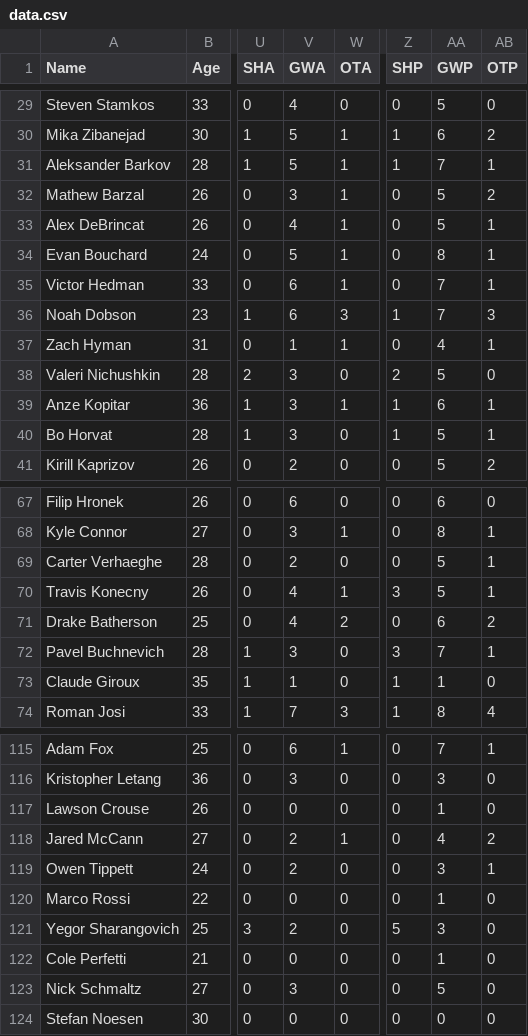
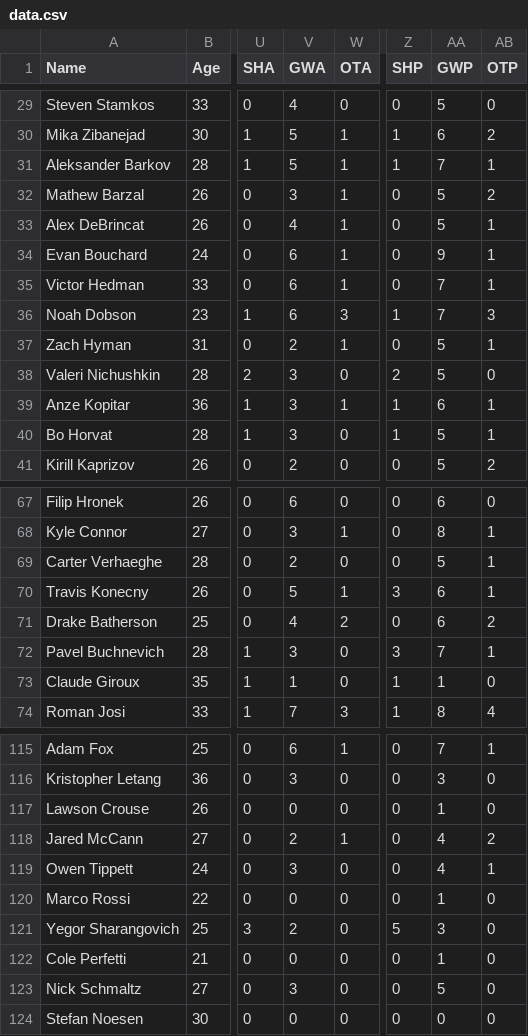
Before and after one commit to RileyZurrin/NHL-Points-Predictor, a CSV file: Website/data.csv, drawn as a sheet; only a part is shown, gaps mark what is left out; the diff names each change by its address in the sheet, - before the commit and + after, or states it on an @@ line.

```diff
--- a/Website/data.csv
+++ b/Website/data.csv
-V34 (GWA): 5
+V34 (GWA): 6
-AA34 (GWP): 8
+AA34 (GWP): 9
-V37 (GWA): 1
+V37 (GWA): 2
-AA37 (GWP): 4
+AA37 (GWP): 5
-V70 (GWA): 4
+V70 (GWA): 5
-AA70 (GWP): 5
+AA70 (GWP): 6
-V119 (GWA): 2
+V119 (GWA): 3
-AA119 (GWP): 3
+AA119 (GWP): 4
```
